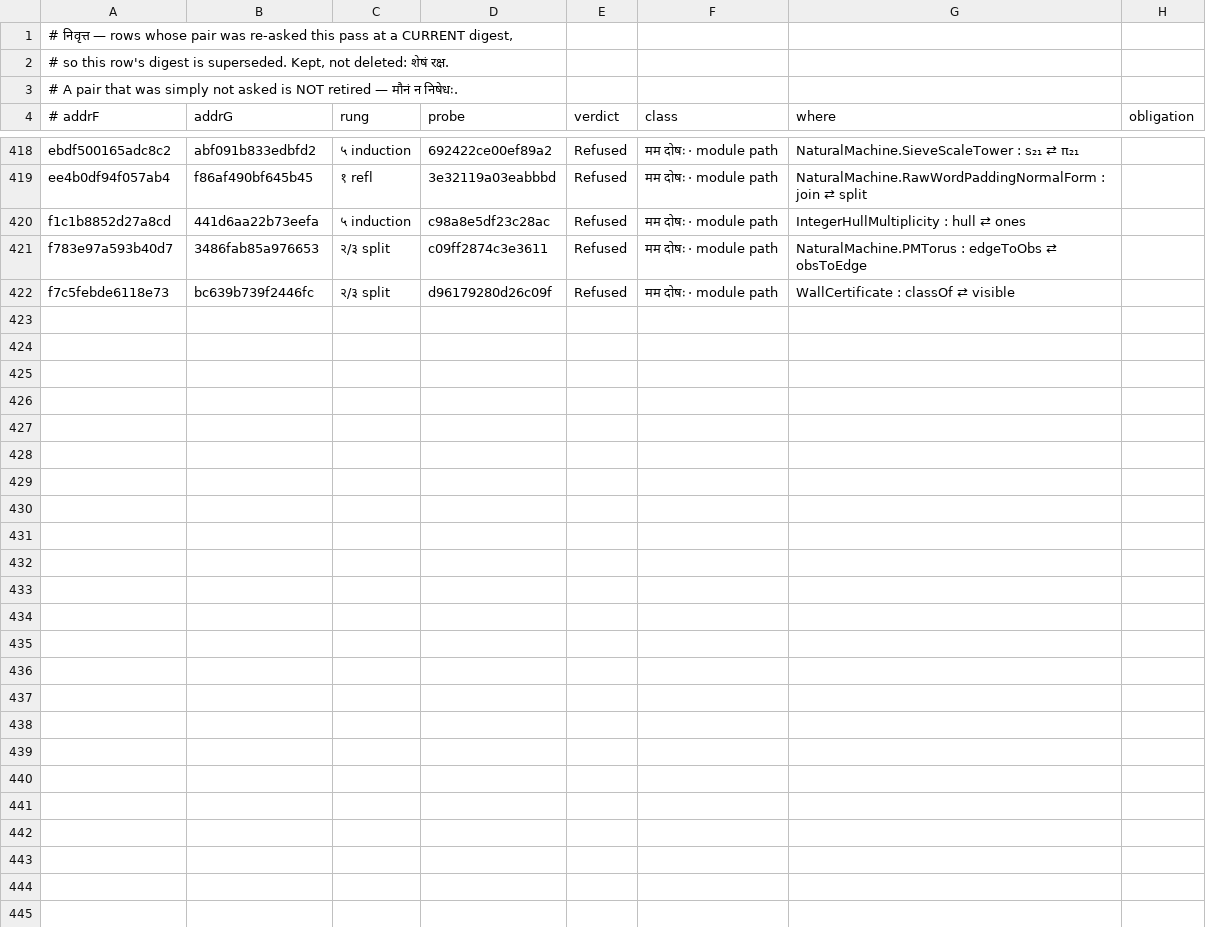
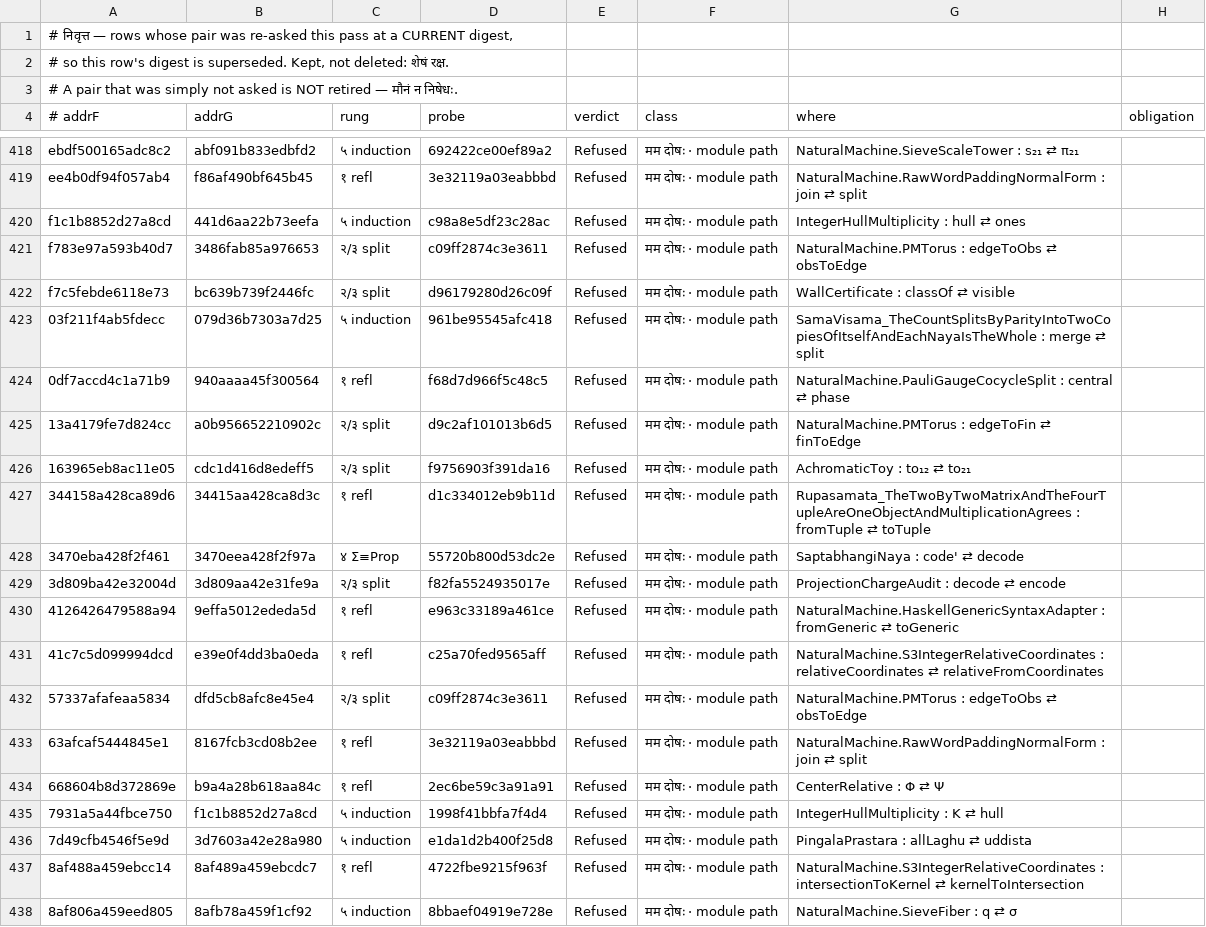
Before and after one commit to avikj/metacircular-interaction-prototype, a TSV file: notes/anuloma/NirnayaPanjika.nivrtta.tsv, drawn as a sheet; only a part is shown, gaps mark what is left out; the diff covers the shown part only.

```diff
--- a/notes/anuloma/NirnayaPanjika.nivrtta.tsv
+++ b/notes/anuloma/NirnayaPanjika.nivrtta.tsv
@@ -422 +422,17 @@ f783e97a593b40d7	3486fab85a976653	२/३ split	c09ff2874c3e3611	Refused	मम
 f7c5febde6118e73	bc639b739f2446fc	२/३ split	d96179280d26c09f	Refused	मम दोषः · module path	WallCertificate : classOf ⇄ visible	
+03f211f4ab5fdecc	079d36b7303a7d25	५ induction	961be95545afc418	Refused	मम दोषः · module path	SamaVisama_TheCountSplitsByParityIntoTwoCopiesOfItselfAndEachNayaIsTheWhole : merge ⇄ split	
+0df7accd4c1a71b9	940aaaa45f300564	१ refl	f68d7d966f5c48c5	Refused	मम दोषः · module path	NaturalMachine.PauliGaugeCocycleSplit : central ⇄ phase	
+13a4179fe7d824cc	a0b956652210902c	२/३ split	d9c2af101013b6d5	Refused	मम दोषः · module path	NaturalMachine.PMTorus : edgeToFin ⇄ finToEdge	
+163965eb8ac11e05	cdc1d416d8edeff5	२/३ split	f9756903f391da16	Refused	मम दोषः · module path	AchromaticToy : to₁₂ ⇄ to₂₁	
+344158a428ca89d6	34415aa428ca8d3c	१ refl	d1c334012eb9b11d	Refused	मम दोषः · module path	Rupasamata_TheTwoByTwoMatrixAndTheFourTupleAreOneObjectAndMultiplicationAgrees : fromTuple ⇄ toTuple	
+3470eba428f2f461	3470eea428f2f97a	४ Σ≡Prop	55720b800d53dc2e	Refused	मम दोषः · module path	SaptabhangiNaya : code' ⇄ decode	
+3d809ba42e32004d	3d809aa42e31fe9a	२/३ split	f82fa5524935017e	Refused	मम दोषः · module path	ProjectionChargeAudit : decode ⇄ encode	
+4126426479588a94	9effa5012ededa5d	१ refl	e963c33189a461ce	Refused	मम दोषः · module path	NaturalMachine.HaskellGenericSyntaxAdapter : fromGeneric ⇄ toGeneric	
+41c7c5d099994dcd	e39e0f4dd3ba0eda	१ refl	c25a70fed9565aff	Refused	मम दोषः · module path	NaturalMachine.S3IntegerRelativeCoordinates : relativeCoordinates ⇄ relativeFromCoordinates	
+57337afafeaa5834	dfd5cb8afc8e45e4	२/३ split	c09ff2874c3e3611	Refused	मम दोषः · module path	NaturalMachine.PMTorus : edgeToObs ⇄ obsToEdge	
+63afcaf5444845e1	8167fcb3cd08b2ee	१ refl	3e32119a03eabbbd	Refused	मम दोषः · module path	NaturalMachine.RawWordPaddingNormalForm : join ⇄ split	
+668604b8d372869e	b9a4a28b618aa84c	१ refl	2ec6be59c3a91a91	Refused	मम दोषः · module path	CenterRelative : Φ ⇄ Ψ	
+7931a5a44fbce750	f1c1b8852d27a8cd	५ induction	1998f41bbfa7f4d4	Refused	मम दोषः · module path	IntegerHullMultiplicity : K ⇄ hull	
+7d49cfb4546f5e9d	3d7603a42e28a980	५ induction	e1da1d2b400f25d8	Refused	मम दोषः · module path	PingalaPrastara : allLaghu ⇄ uddista	
+8af488a459ebcc14	8af489a459ebcdc7	१ refl	4722fbe9215f963f	Refused	मम दोषः · module path	NaturalMachine.S3IntegerRelativeCoordinates : intersectionToKernel ⇄ kernelToIntersection	
+8af806a459eed805	8afb78a459f1cf92	५ induction	8bbaef04919e728e	Refused	मम दोषः · module path	NaturalMachine.SieveFiber : q ⇄ σ	
```
Also changed, not shown: 12 added rows elsewhere in this file, notes/anuloma/NirnayaPanjika.tsv, 3 other files.
